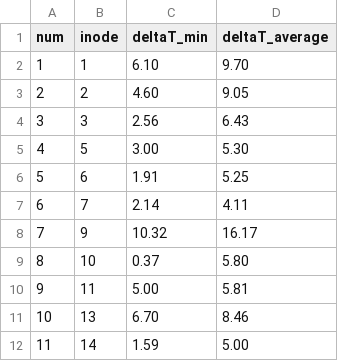
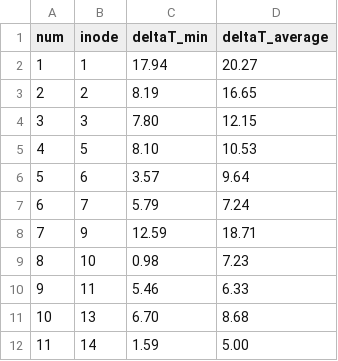
Before and after one commit to Aiopr-bits/HydLiq-HMI, a CSV file: case4/output.data/deltaT.csv, drawn as a sheet.

```diff
--- a/case4/output.data/deltaT.csv
+++ b/case4/output.data/deltaT.csv
@@ -1,12 +1,12 @@
       num,    inode,     deltaT_min, deltaT_average,
-       1,       1,        6.10,        9.70,
-       2,       2,        4.60,        9.05,
-       3,       3,        2.56,        6.43,
-       4,       5,        3.00,        5.30,
-       5,       6,        1.91,        5.25,
-       6,       7,        2.14,        4.11,
-       7,       9,       10.32,       16.17,
-       8,      10,        0.37,        5.80,
-       9,      11,        5.00,        5.81,
-      10,      13,        6.70,        8.46,
+       1,       1,       17.94,       20.27,
+       2,       2,        8.19,       16.65,
+       3,       3,        7.80,       12.15,
+       4,       5,        8.10,       10.53,
+       5,       6,        3.57,        9.64,
+       6,       7,        5.79,        7.24,
+       7,       9,       12.59,       18.71,
+       8,      10,        0.98,        7.23,
+       9,      11,        5.46,        6.33,
+      10,      13,        6.70,        8.68,
       11,      14,        1.59,        5.00,
```
Also changed, not shown: case4/output.data/line_1.csv, case4/output.data/node_1.csv, 10 other files.
